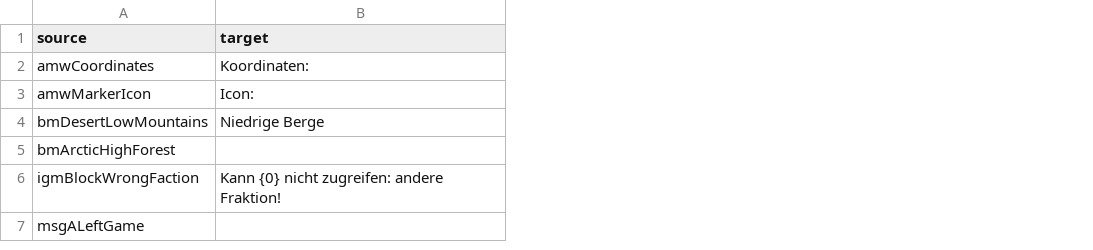
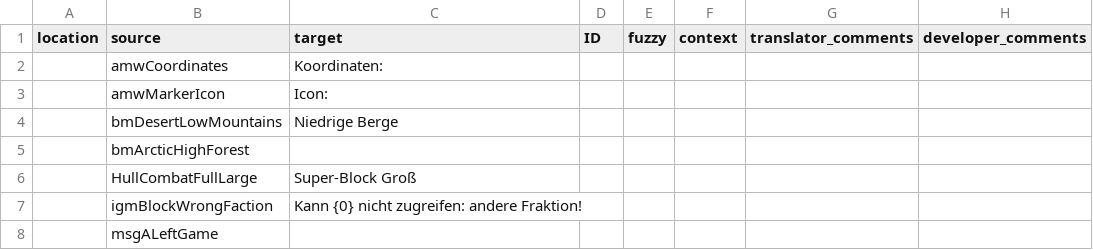
Before and after one commit to ElGaSt2/WeblateTest, a CSV file: TestLoca_de.csv, drawn as a sheet; addresses are those after the commit; the diff names each change by its address in the sheet, - before the commit and + after, or states it on an @@ line.

Commit message:
full header

```diff
--- a/TestLoca_de.csv
+++ b/TestLoca_de.csv
+column A (location), empty
+column D (ID), empty
+column E (fuzzy), empty
+column F (context), empty
+column G (translator_comments), empty
+column H (developer_comments), empty
+row 6:  | HullCombatFullLarge | Super-Block Groß
```
Also changed, not shown: TestLoca_en.csv.
